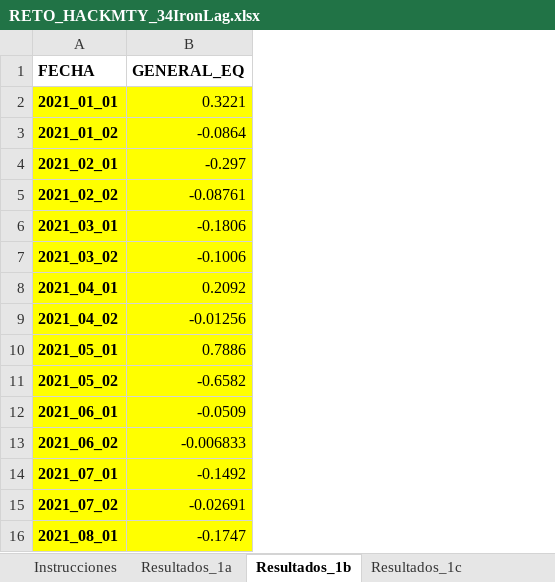
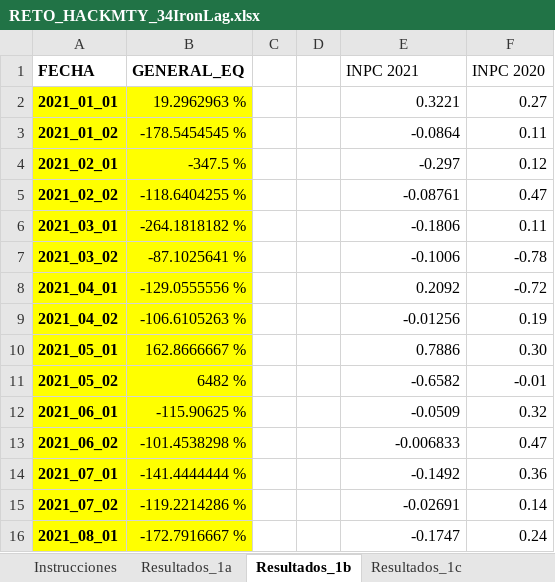
Before and after one commit to M4XG4RC1A/HackMTY_Banorte, an Excel workbook: RETO_HACKMTY_34IronLag.xlsx, sheet Resultados_1b, drawn as a sheet; values as stored, in another font and other column widths than the file's, no borders; addresses are those after the commit; the diff names each change by its address in the sheet, - before the commit and + after, or states it on an @@ line.

```diff
--- a/RETO_HACKMTY_34IronLag.xlsx (sheet Resultados_1b)
+++ b/RETO_HACKMTY_34IronLag.xlsx (sheet Resultados_1b)
+column B (GENERAL_EQ), rows 2-16: 19.2962963 % | -178.5454545 % | -347.5 % | -118.6404255 % | -264.1818182 % | -87.1025641 % | -129.0555556 % | -106.6105263 % | 162.8666667 % | 6482 % | -115.90625 % | -101.4538298 % | -141.4444444 % | -119.2214286 % | -172.7916667 %
+column C, empty
+column D, empty
+column F (INPC 2020), rows 2-16: 0.27 | 0.11 | 0.12 | 0.47 | 0.11 | -0.78 | -0.72 | 0.19 | 0.30 | -0.01 | 0.32 | 0.47 | 0.36 | 0.14 | 0.24
-E1: GENERAL_EQ
+E1: INPC 2021
-E1 bold: on
+E1 bold: off
-E2:E16 fill: #FFFF00
+E2:E16 fill: none
```
Also changed, not shown: sheet Resultados_1c, INEGI_Sub.xlsx, 1 other file.
